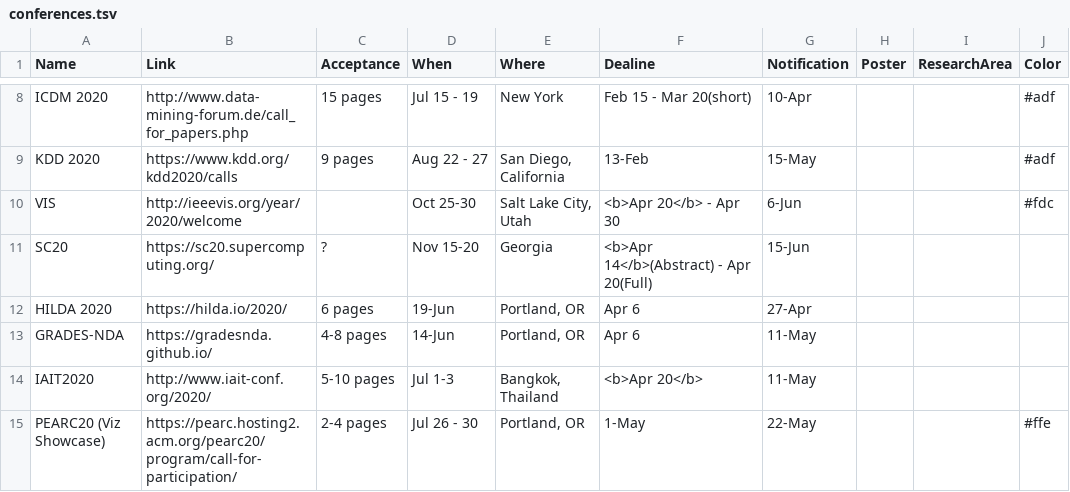
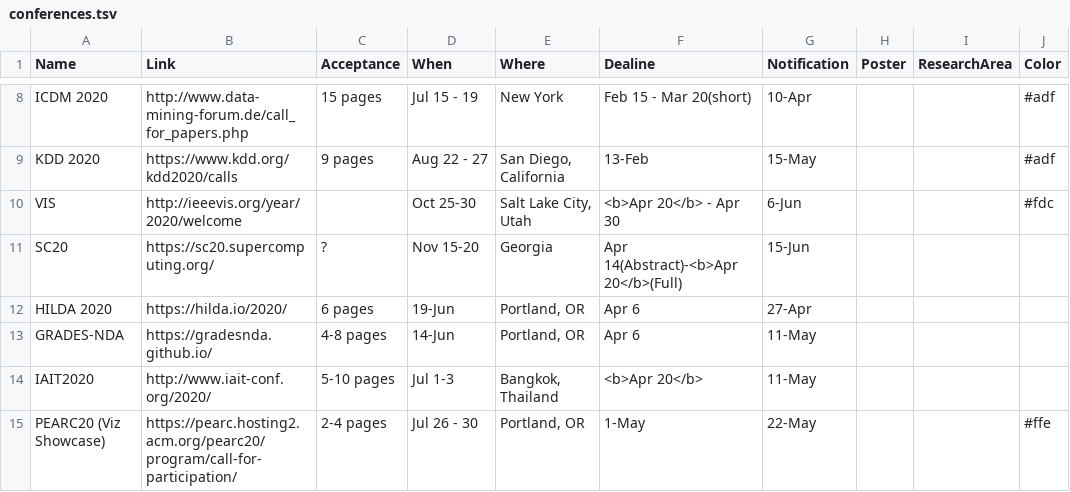
Before and after one commit to iDataVisualizationLab/idatavisualizationlab.github.io, a TSV file: data/conferences.tsv, drawn as a sheet; only a part is shown, gaps mark what is left out.

Commit message:
update from TD

```diff
--- a/data/conferences.tsv
+++ b/data/conferences.tsv
@@ -10,3 +10,3 @@ KDD 2020	https://www.kdd.org/kdd2020/calls	9 pages	Aug 22 - 27	"San Diego, Calif
 VIS	http://ieeevis.org/year/2020/welcome		Oct 25-30	"Salt Lake City, Utah"	<b>Apr 20</b> - Apr 30	6-Jun			#fdc
-SC20	https://sc20.supercomputing.org/	?	Nov 15-20	Georgia	<b>Apr 14</b>(Abstract) - Apr 20(Full)	15-Jun			
+SC20	https://sc20.supercomputing.org/	?	Nov 15-20	Georgia	Apr 14(Abstract)-<b>Apr 20</b>(Full)	15-Jun			
 HILDA 2020	https://hilda.io/2020/	6 pages	19-Jun	"Portland, OR"	Apr 6	27-Apr			
```
